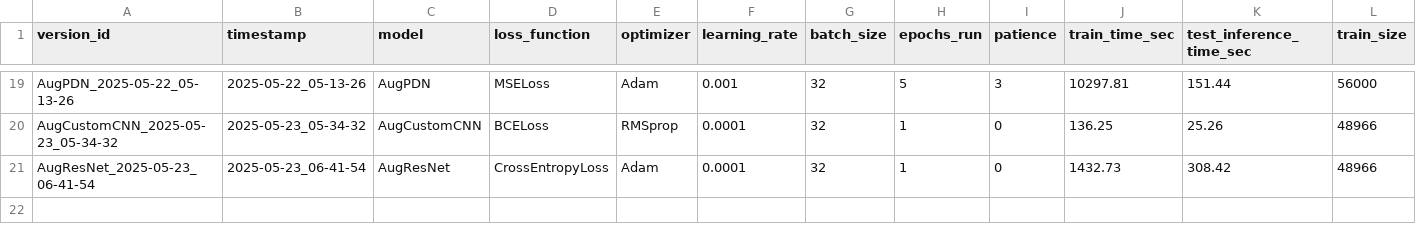
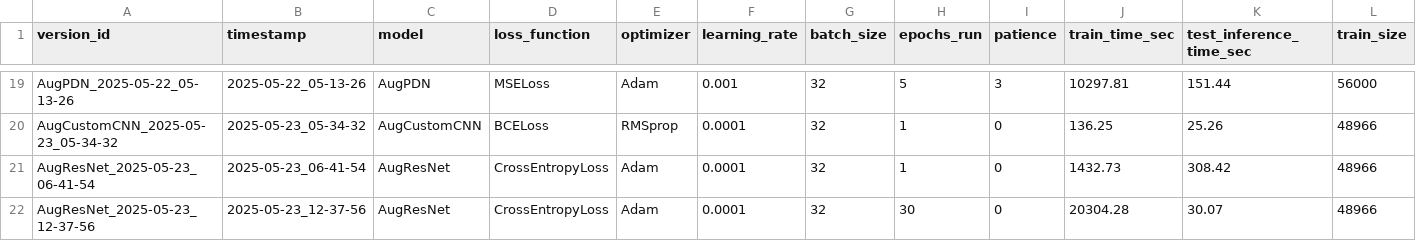
Before and after one commit to OtemaY/AnomalyExperiments, a CSV file: logs/experiment_log.csv, drawn as a sheet; only a part is shown, gaps mark what is left out; rows hold the shown columns only; the diff names each change by its address in the sheet, - before the commit and + after, or states it on an @@ line.

```diff
--- a/logs/experiment_log.csv
+++ b/logs/experiment_log.csv
+row 22: AugResNet_2025-05-23_12-37-56 | 2025-05-23_12-37-56 | AugResNet | CrossEntropyLoss | Adam | 0.0001 | 32 | 30 | 0 | 20304.28 | 30.07 | 48966
```
Also changed, not shown: 1 other file.
